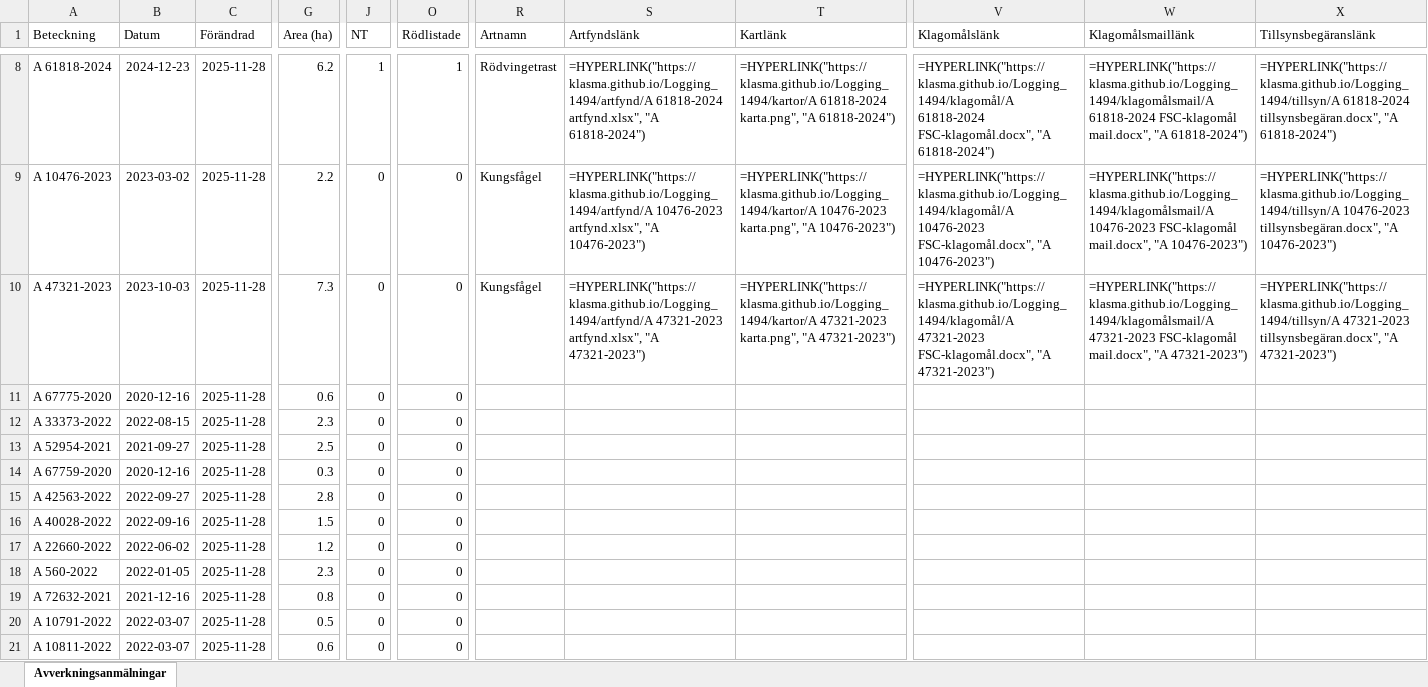
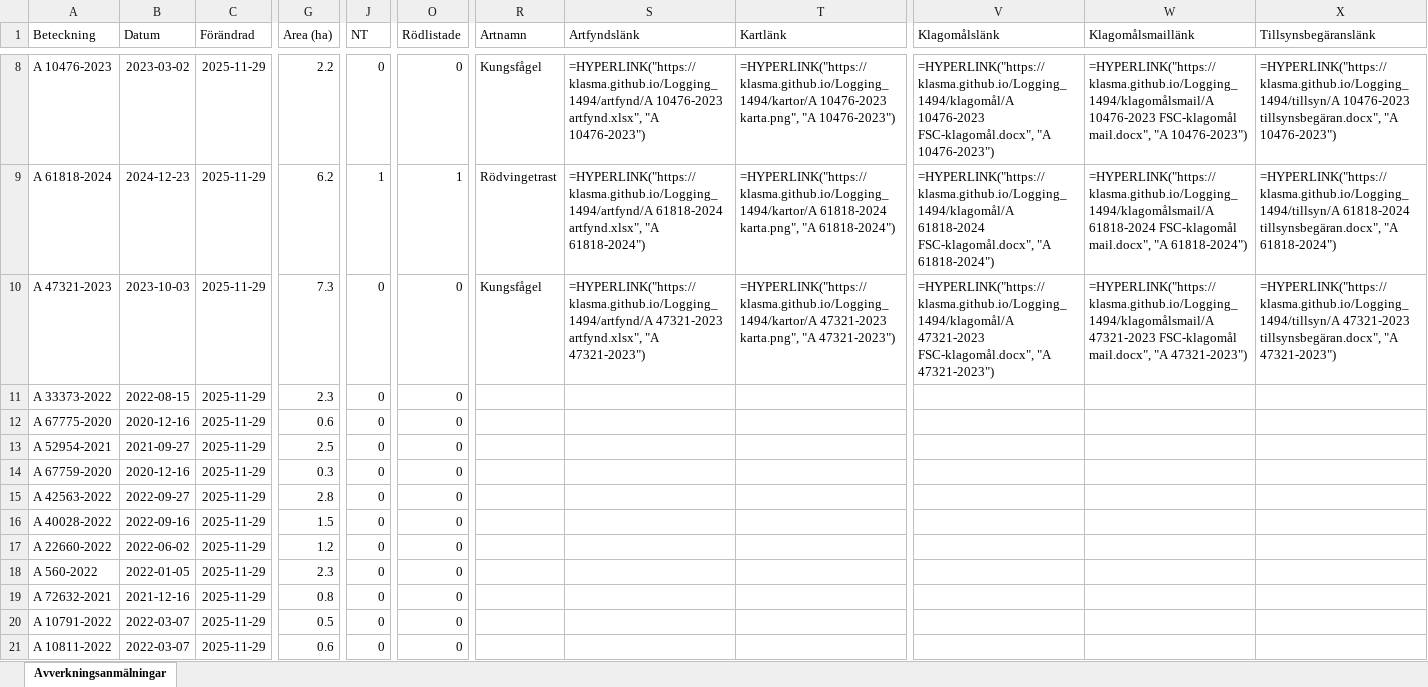
Before and after one commit to klasma/Logging_1494, an Excel workbook: Översikt LIDKÖPING.xlsx, sheet Avverkningsanmälningar, drawn as a sheet; only a part is shown, gaps mark what is left out; values as stored, in another font and other column widths than the file's, no borders; formulas without a stored value are shown as written; the diff covers the shown part only; the diff names each change by its address in the sheet, - before the commit and + after, or states it on an @@ line.

```diff
--- a/Översikt LIDKÖPING.xlsx (sheet Avverkningsanmälningar)
+++ b/Översikt LIDKÖPING.xlsx (sheet Avverkningsanmälningar)
-A8 (Beteckning): A 61818-2024
+A8 (Beteckning): A 10476-2023
-B8 (Datum): 2024-12-23
+B8 (Datum): 2023-03-02
-C8:C21 (Förändrad): 2025-11-28
+C8:C21 (Förändrad): 2025-11-29
-G8 (Area (ha)): 6.2
+G8 (Area (ha)): 2.2
-J8 (NT): 1
+J8 (NT): 0
-O8 (Rödlistade): 1
+O8 (Rödlistade): 0
-R8 (Artnamn): Rödvingetrast
+R8 (Artnamn): Kungsfågel
-S8 (Artfyndslänk): =HYPERLINK("https://klasma.github.io/Logging_1494/artfynd/A 61818-2024 artfynd.xlsx", "A 61818-2024")
+S8 (Artfyndslänk): =HYPERLINK("https://klasma.github.io/Logging_1494/artfynd/A 10476-2023 artfynd.xlsx", "A 10476-2023")
-T8 (Kartlänk): =HYPERLINK("https://klasma.github.io/Logging_1494/kartor/A 61818-2024 karta.png", "A 61818-2024")
+T8 (Kartlänk): =HYPERLINK("https://klasma.github.io/Logging_1494/kartor/A 10476-2023 karta.png", "A 10476-2023")
-V8 (Klagomålslänk): =HYPERLINK("https://klasma.github.io/Logging_1494/klagomål/A 61818-2024 FSC-klagomål.docx", "A 61818-2024")
+V8 (Klagomålslänk): =HYPERLINK("https://klasma.github.io/Logging_1494/klagomål/A 10476-2023 FSC-klagomål.docx", "A 10476-2023")
-W8 (Klagomålsmaillänk): =HYPERLINK("https://klasma.github.io/Logging_1494/klagomålsmail/A 61818-2024 FSC-klagomål mail.docx", "A 61818-2024")
+W8 (Klagomålsmaillänk): =HYPERLINK("https://klasma.github.io/Logging_1494/klagomålsmail/A 10476-2023 FSC-klagomål mail.docx", "A 10476-2023")
-X8 (Tillsynsbegäranslänk): =HYPERLINK("https://klasma.github.io/Logging_1494/tillsyn/A 61818-2024 tillsynsbegäran.docx", "A 61818-2024")
+X8 (Tillsynsbegäranslänk): =HYPERLINK("https://klasma.github.io/Logging_1494/tillsyn/A 10476-2023 tillsynsbegäran.docx", "A 10476-2023")
-A9 (Beteckning): A 10476-2023
+A9 (Beteckning): A 61818-2024
-B9 (Datum): 2023-03-02
+B9 (Datum): 2024-12-23
-G9 (Area (ha)): 2.2
+G9 (Area (ha)): 6.2
-J9 (NT): 0
+J9 (NT): 1
-O9 (Rödlistade): 0
+O9 (Rödlistade): 1
-R9 (Artnamn): Kungsfågel
+R9 (Artnamn): Rödvingetrast
-S9 (Artfyndslänk): =HYPERLINK("https://klasma.github.io/Logging_1494/artfynd/A 10476-2023 artfynd.xlsx", "A 10476-2023")
+S9 (Artfyndslänk): =HYPERLINK("https://klasma.github.io/Logging_1494/artfynd/A 61818-2024 artfynd.xlsx", "A 61818-2024")
-T9 (Kartlänk): =HYPERLINK("https://klasma.github.io/Logging_1494/kartor/A 10476-2023 karta.png", "A 10476-2023")
+T9 (Kartlänk): =HYPERLINK("https://klasma.github.io/Logging_1494/kartor/A 61818-2024 karta.png", "A 61818-2024")
-V9 (Klagomålslänk): =HYPERLINK("https://klasma.github.io/Logging_1494/klagomål/A 10476-2023 FSC-klagomål.docx", "A 10476-2023")
+V9 (Klagomålslänk): =HYPERLINK("https://klasma.github.io/Logging_1494/klagomål/A 61818-2024 FSC-klagomål.docx", "A 61818-2024")
-W9 (Klagomålsmaillänk): =HYPERLINK("https://klasma.github.io/Logging_1494/klagomålsmail/A 10476-2023 FSC-klagomål mail.docx", "A 10476-2023")
+W9 (Klagomålsmaillänk): =HYPERLINK("https://klasma.github.io/Logging_1494/klagomålsmail/A 61818-2024 FSC-klagomål mail.docx", "A 61818-2024")
-X9 (Tillsynsbegäranslänk): =HYPERLINK("https://klasma.github.io/Logging_1494/tillsyn/A 10476-2023 tillsynsbegäran.docx", "A 10476-2023")
+X9 (Tillsynsbegäranslänk): =HYPERLINK("https://klasma.github.io/Logging_1494/tillsyn/A 61818-2024 tillsynsbegäran.docx", "A 61818-2024")
-A11 (Beteckning): A 67775-2020
+A11 (Beteckning): A 33373-2022
-B11 (Datum): 2020-12-16
+B11 (Datum): 2022-08-15
-G11 (Area (ha)): 0.6
+G11 (Area (ha)): 2.3
-A12 (Beteckning): A 33373-2022
+A12 (Beteckning): A 67775-2020
-B12 (Datum): 2022-08-15
+B12 (Datum): 2020-12-16
-G12 (Area (ha)): 2.3
+G12 (Area (ha)): 0.6
```
Also changed, not shown: 848 edited cells elsewhere in this sheet, artfynd/A 10476-2023 artfynd.xlsx, artfynd/A 15219-2024 artfynd.xlsx, 50 other files.
